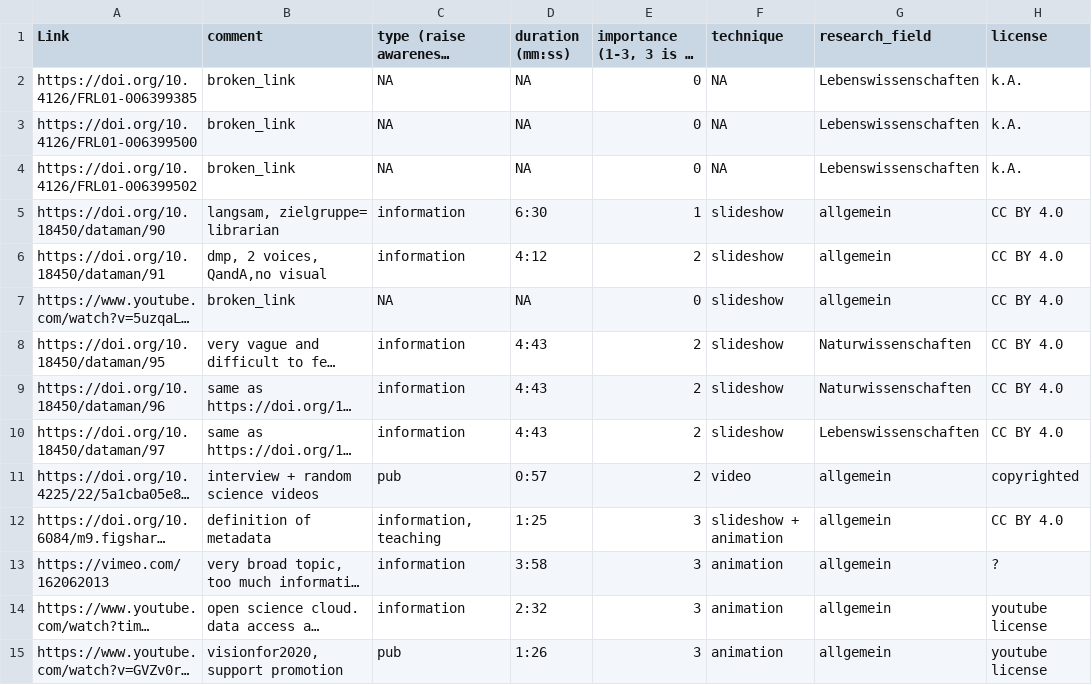
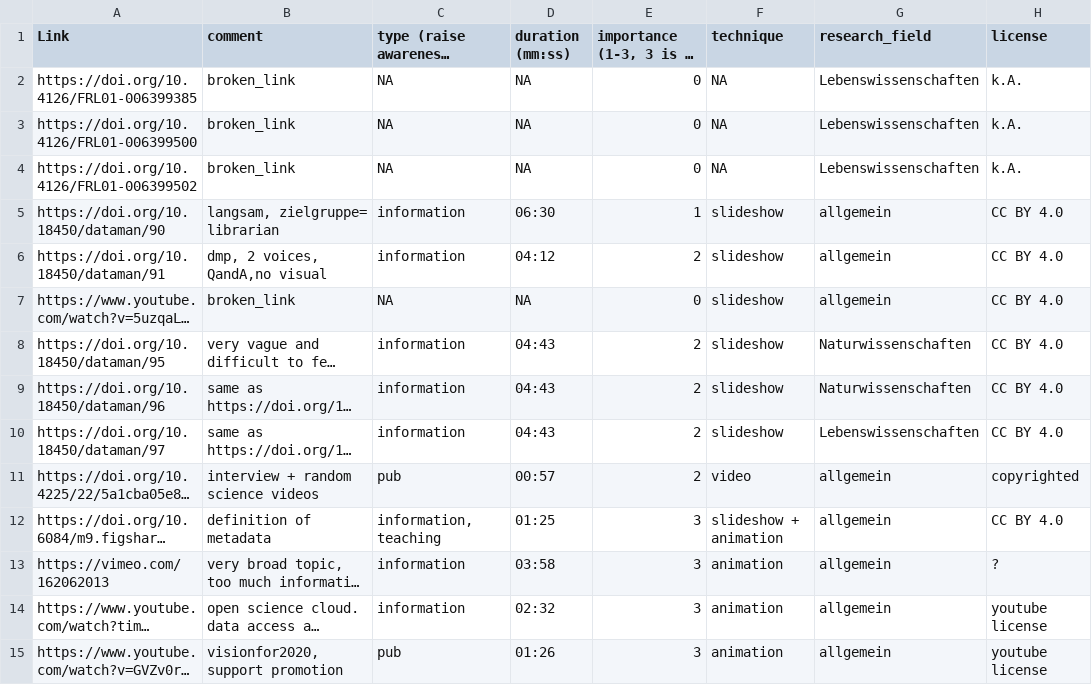
Before and after one commit to open-science-promoters/RDM-promotion, a CSV file: website_build/public/material/ggsheet_list.csv, drawn as a sheet; only a part is shown; long unchanged cells end in …; the diff covers the shown part only; the diff names each change by its address in the sheet, - before the commit and + after, or states it on an @@ line.

Commit message:
add url and time in promotion table from googlesheet

```diff
--- a/website_build/public/material/ggsheet_list.csv
+++ b/website_build/public/material/ggsheet_list.csv
-D5 (duration (mm:ss)): 6:30
+D5 (duration (mm:ss)): 06:30
-D6 (duration (mm:ss)): 4:12
+D6 (duration (mm:ss)): 04:12
-D8:D10 (duration (mm:ss)): 4:43
+D8:D10 (duration (mm:ss)): 04:43
-D11 (duration (mm:ss)): 0:57
+D11 (duration (mm:ss)): 00:57
-D12 (duration (mm:ss)): 1:25
+D12 (duration (mm:ss)): 01:25
-D13 (duration (mm:ss)): 3:58
+D13 (duration (mm:ss)): 03:58
-D14 (duration (mm:ss)): 2:32
+D14 (duration (mm:ss)): 02:32
-D15 (duration (mm:ss)): 1:26
+D15 (duration (mm:ss)): 01:26
```
Also changed, not shown: 11 edited cells elsewhere in this file, website_build/static/material/ggsheet_list.csv, 6 other files.
